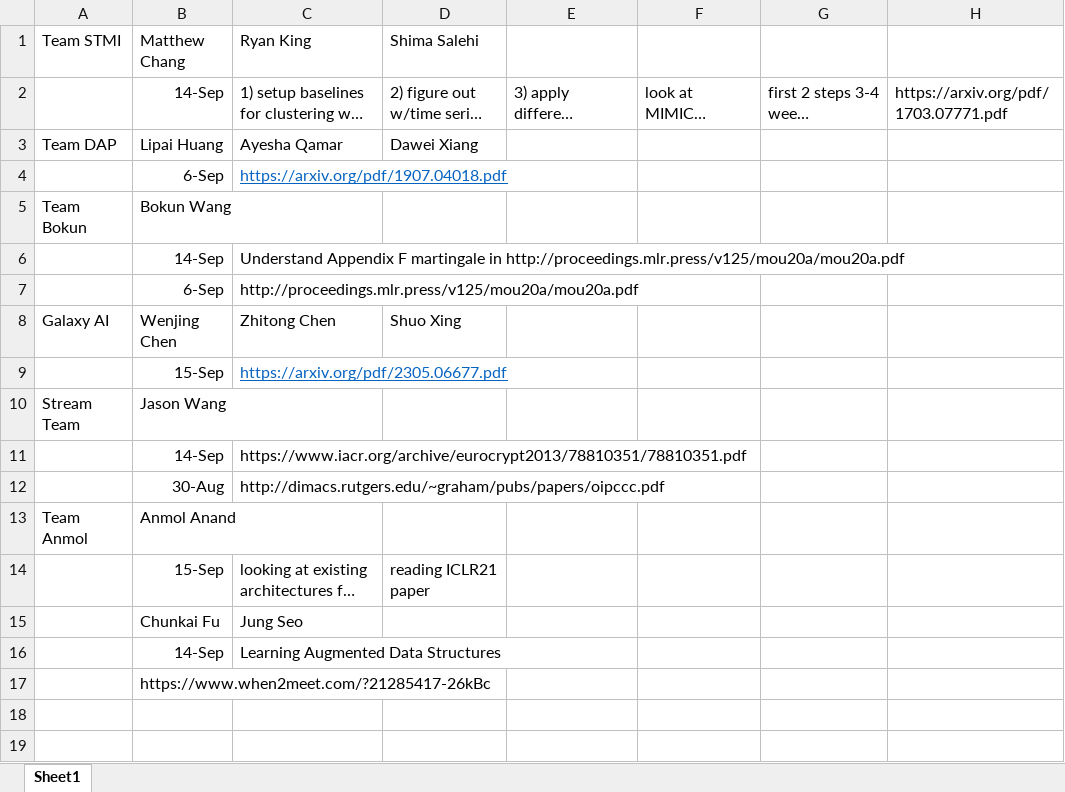
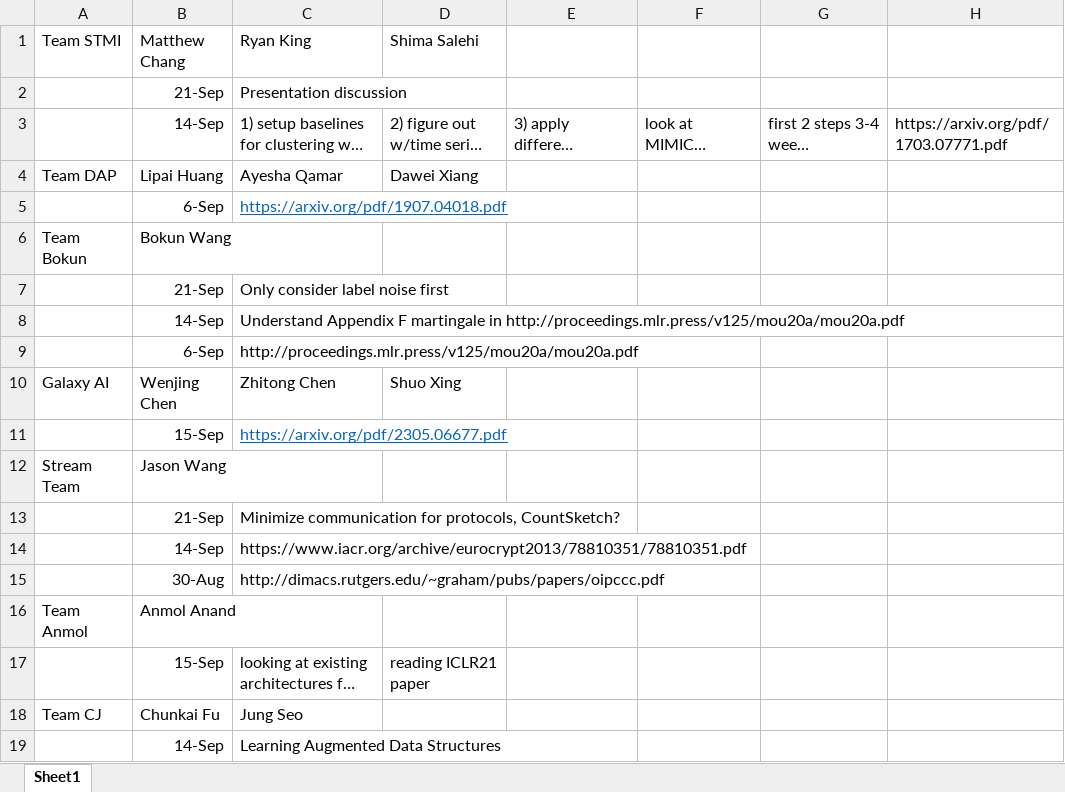
Before and after one commit to samsonzhou/samsonzhou.github.io, an Excel workbook: CSCE689-23/689-book.xlsx, sheet Sheet1, drawn as a sheet; long unchanged cells end in …; values as stored, in another font and other column widths than the file's, no borders; removed rows and columns are numbered as before the commit, all else as after; the diff names each change by its address in the sheet, - before the commit and + after, or states it on an @@ line.

```diff
--- a/CSCE689-23/689-book.xlsx (sheet Sheet1)
+++ b/CSCE689-23/689-book.xlsx (sheet Sheet1)
+row 2:  | 21-Sep | Presentation discussion
+row 7:  | 21-Sep | Only consider label noise first
+row 13:  | 21-Sep | Minimize communication for protocols, CountSketch?
-A18 (Team STMI): (empty)
+A18 (Team STMI): Team CJ
-row 17:  | https://www.when2meet.com/?21285417-26kBc
```
Also changed, not shown: 1 other file.
